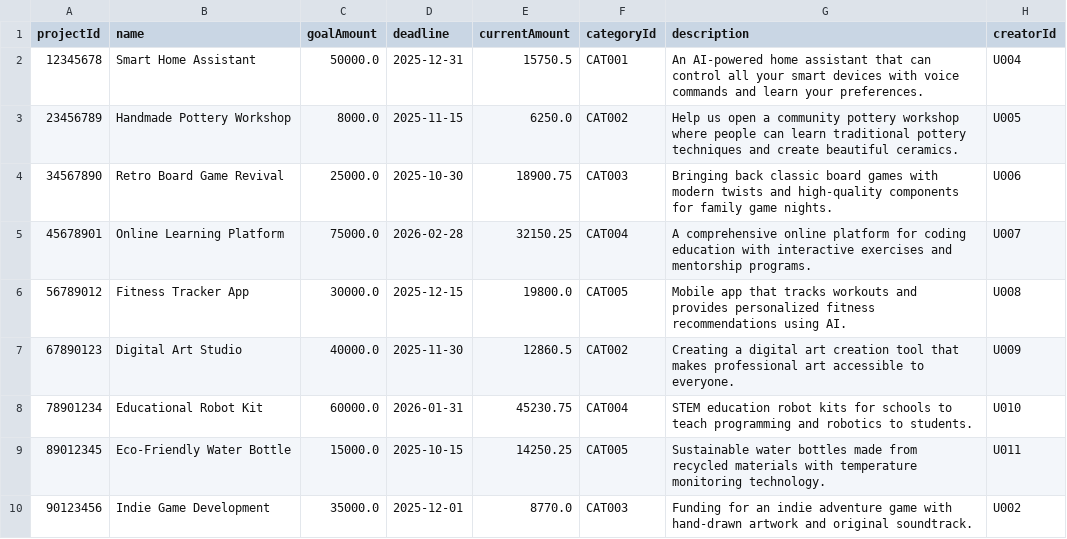
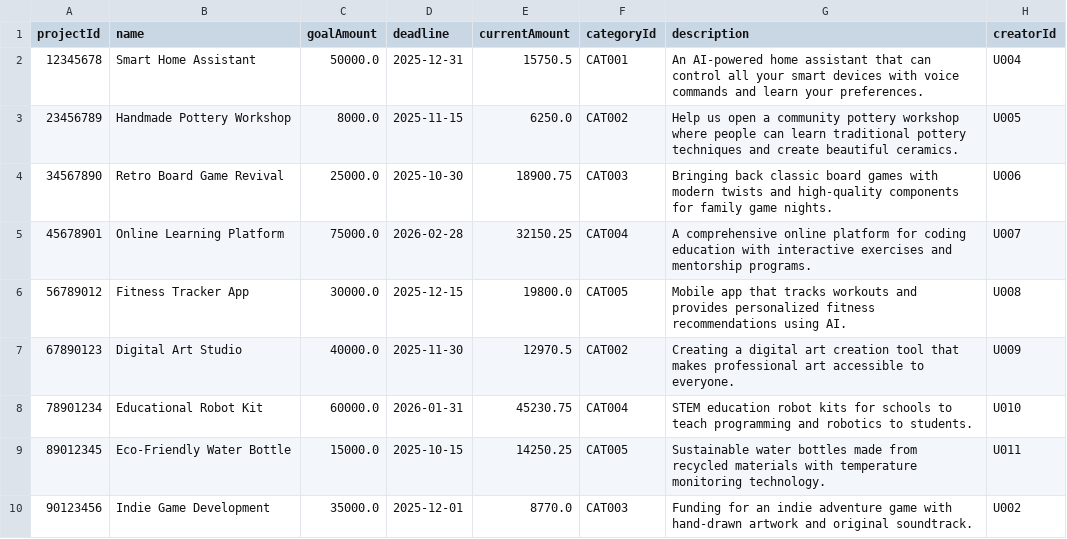
Before and after one commit to TTHAime/MVC_1_68, a CSV file: projects.csv, drawn as a sheet.

```diff
--- a/projects.csv
+++ b/projects.csv
@@ -6,3 +6,3 @@ projectId,name,goalAmount,deadline,currentAmount,categoryId,description,creatorI
 56789012,Fitness Tracker App,30000.0,2025-12-15,19800.0,CAT005,Mobile app that tracks workouts and provides personalized fitness recommendations using AI.,U008
-67890123,Digital Art Studio,40000.0,2025-11-30,12860.5,CAT002,Creating a digital art creation tool that makes professional art accessible to everyone.,U009
+67890123,Digital Art Studio,40000.0,2025-11-30,12970.5,CAT002,Creating a digital art creation tool that makes professional art accessible to everyone.,U009
 78901234,Educational Robot Kit,60000.0,2026-01-31,45230.75,CAT004,STEM education robot kits for schools to teach programming and robotics to students.,U010
```
Also changed, not shown: pledges.csv, reward_tiers.csv, 2 other files.
